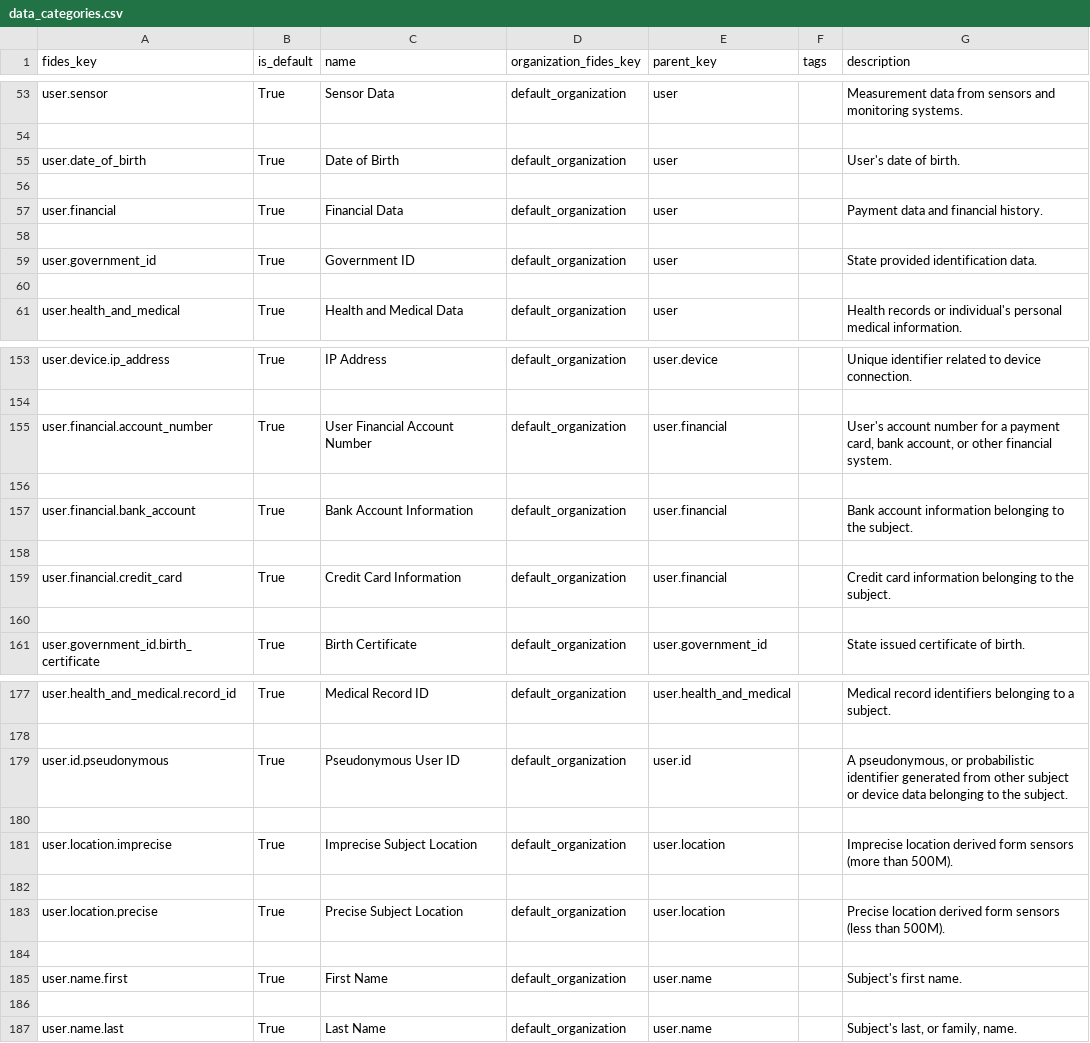
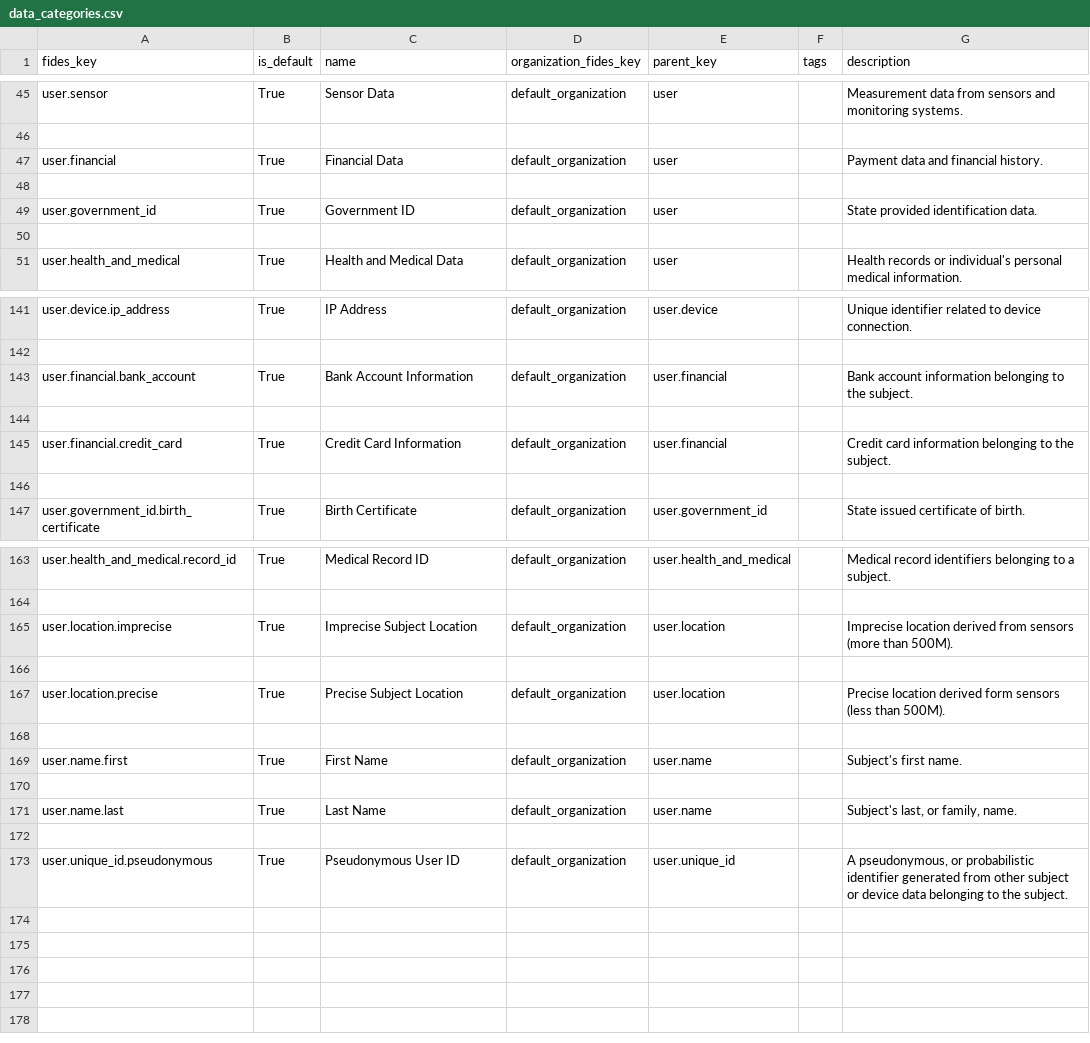
Before and after one commit to IABTechLab/fideslang, a CSV file: data_files/data_categories.csv, drawn as a sheet; only a part is shown, gaps mark what is left out; the diff covers the shown part only.

```diff
--- a/data_files/data_categories.csv
+++ b/data_files/data_categories.csv
@@ -54,4 +46,2 @@ user.sensor,True,Sensor Data,default_organization,user,,Measurement data from se
 
-user.date_of_birth,True,Date of Birth,default_organization,user,,User's date of birth.
-
 user.financial,True,Financial Data,default_organization,user,,Payment data and financial history.
@@ -154,4 +142,2 @@ user.device.ip_address,True,IP Address,default_organization,user.device,,Unique
 
-user.financial.account_number,True,User Financial Account Number,default_organization,user.financial,,"User's account number for a payment card, bank account, or other financial system."
-
 user.financial.bank_account,True,Bank Account Information,default_organization,user.financial,,Bank account information belonging to the subject.
@@ -178,5 +164,3 @@ user.health_and_medical.record_id,True,Medical Record ID,default_organization,us
 
-user.id.pseudonymous,True,Pseudonymous User ID,default_organization,user.id,,"A pseudonymous, or probabilistic identifier generated from other subject or device data belonging to the subject."
-
-user.location.imprecise,True,Imprecise Subject Location,default_organization,user.location,,Imprecise location derived form sensors (more than 500M).
+user.location.imprecise,True,Imprecise Subject Location,default_organization,user.location,,Imprecise location derived from sensors (more than 500M).
 
@@ -187 +171,3 @@ user.name.first,True,First Name,default_organization,user.name,,Subject's first
 user.name.last,True,Last Name,default_organization,user.name,,"Subject's last, or family, name."
+
+user.unique_id.pseudonymous,True,Pseudonymous User ID,default_organization,user.unique_id,,"A pseudonymous, or probabilistic identifier generated from other subject or device data belonging to the subject."
```
Also changed, not shown: 10 removed rows and 3 edited cells elsewhere in this file, data_files/data_uses.csv, mkdocs/docs/csv/data_categories.csv, 8 other files.
